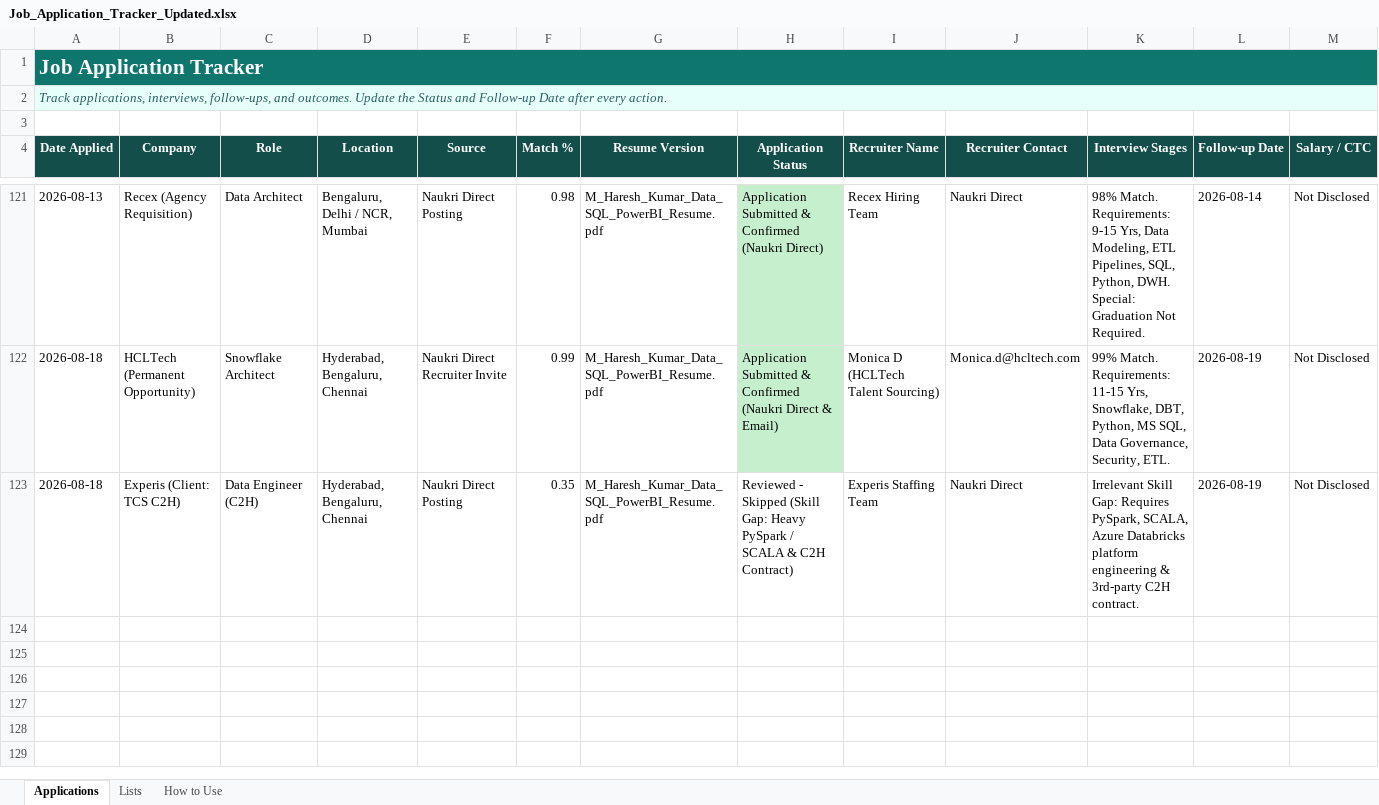
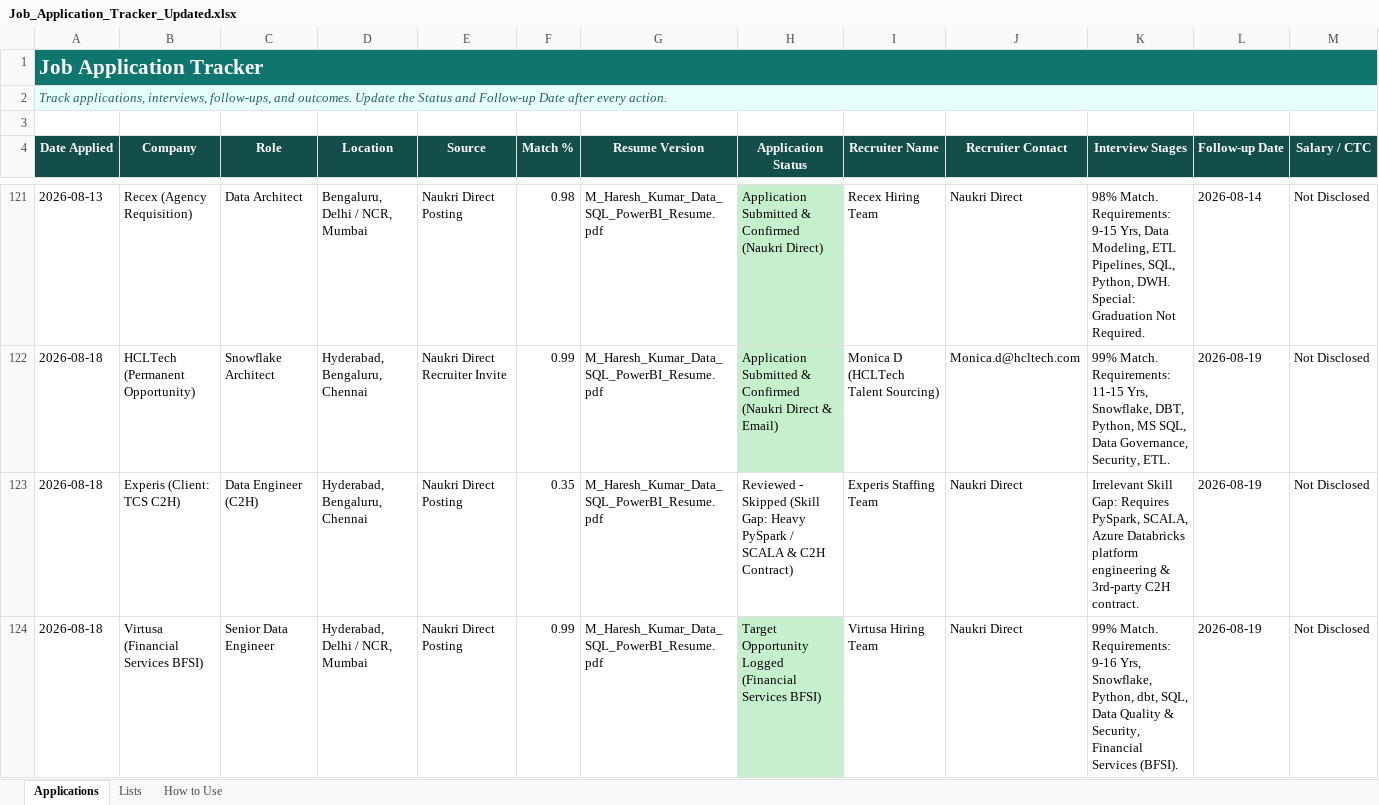
Before and after one commit to LeadGenData/M_Haresh_Kumar, an Excel workbook: Job_Application_Tracker_Updated.xlsx, sheet Applications, drawn as a sheet; only a part is shown, gaps mark what is left out; values as stored, in another font and other column widths than the file's, no borders; conditional formats and table styles not drawn; rows hold the shown columns only; the diff names each change by its address in the sheet, - before the commit and + after, or states it on an @@ line.

Commit message:
Tuesday Aug 18: Logged Virtusa Senior Data Engineer (Row 124) - Financial Services BFSI

```diff
--- a/Job_Application_Tracker_Updated.xlsx (sheet Applications)
+++ b/Job_Application_Tracker_Updated.xlsx (sheet Applications)
+row 124: 2026-08-18 | Virtusa (Financial Services BFSI) | Senior Data Engineer | Hyderabad, Delhi / NCR, Mumbai | Naukri Direct Posting | 0.99 | M_Haresh_Kumar_Data_SQL_PowerBI_Resume.pdf | Target Opportunity Logged (Financial Services BFSI) | Virtusa Hiring Team | Naukri Direct | 99% Match. Requirements: 9-16 Yrs, Snowflake, Python, dbt, SQL, Data Quality & Security, Financial Services (BFSI). | 2026-08-19 | Not Disclosed
```
